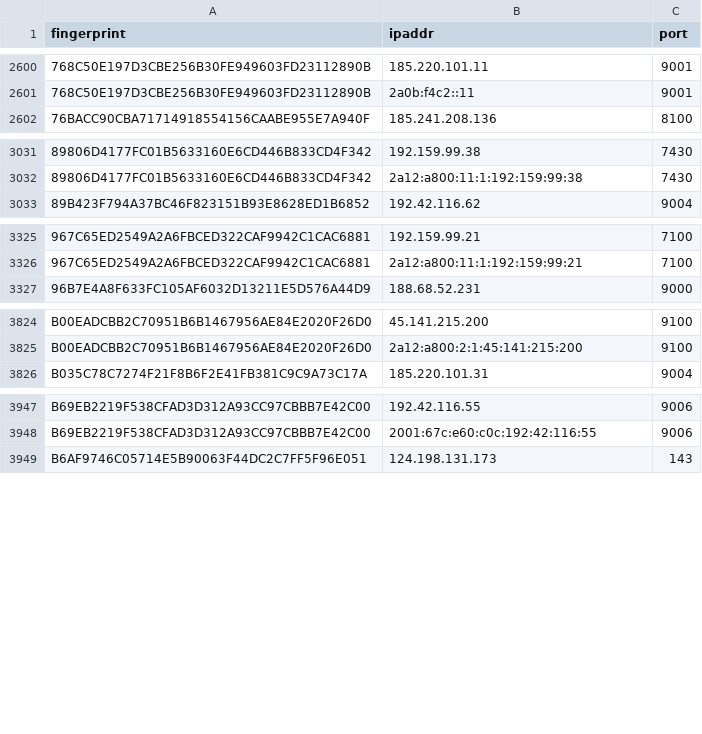
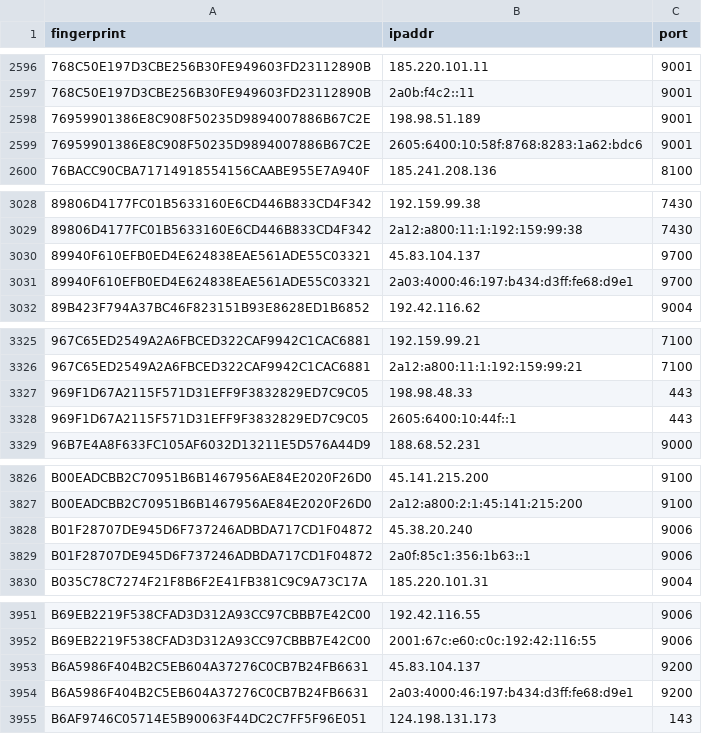
Before and after one commit to sec-js/tor-nodes, a CSV file: latest.exits.csv, drawn as a sheet; only a part is shown, gaps mark what is left out; the diff covers the shown part only; the diff names each change by its address in the sheet, - before the commit and + after, or states it on an @@ line.

```diff
--- a/latest.exits.csv
+++ b/latest.exits.csv
+row 2598: 76959901386E8C908F50235D9894007886B67C2E | 198.98.51.189 | 9001
+row 2599: 76959901386E8C908F50235D9894007886B67C2E | 2605:6400:10:58f:8768:8283:1a62:bdc6 | 9001
+row 3030: 89940F610EFB0ED4E624838EAE561ADE55C03321 | 45.83.104.137 | 9700
+row 3031: 89940F610EFB0ED4E624838EAE561ADE55C03321 | 2a03:4000:46:197:b434:d3ff:fe68:d9e1 | 9700
+row 3327: 969F1D67A2115F571D31EFF9F3832829ED7C9C05 | 198.98.48.33 | 443
+row 3328: 969F1D67A2115F571D31EFF9F3832829ED7C9C05 | 2605:6400:10:44f::1 | 443
+row 3828: B01F28707DE945D6F737246ADBDA717CD1F04872 | 45.38.20.240 | 9006
+row 3829: B01F28707DE945D6F737246ADBDA717CD1F04872 | 2a0f:85c1:356:1b63::1 | 9006
+row 3953: B6A5986F404B2C5EB604A37276C0CB7B24FB6631 | 45.83.104.137 | 9200
+row 3954: B6A5986F404B2C5EB604A37276C0CB7B24FB6631 | 2a03:4000:46:197:b434:d3ff:fe68:d9e1 | 9200
```
Also changed, not shown: 14 added rows and 20 removed rows elsewhere in this file, latest.all.csv, latest.guards.csv.
